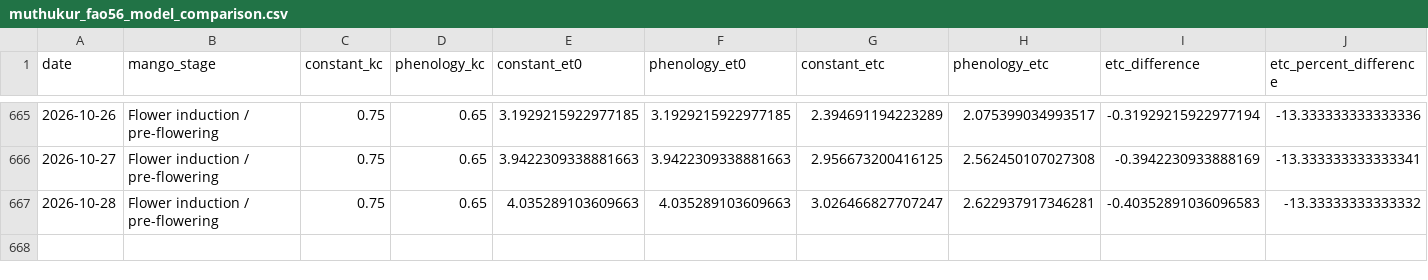
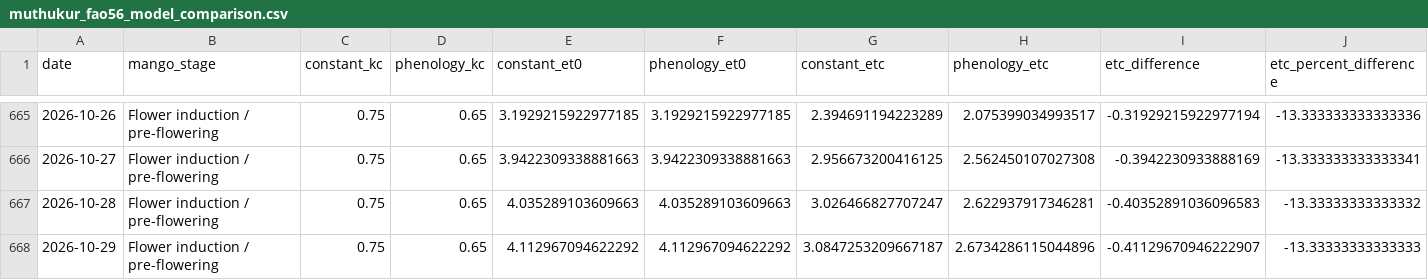
Before and after one commit to vanaprashanth/mango-digital-twin, a CSV file: data/processed/muthukur_fao56_model_comparison.csv, drawn as a sheet; only a part is shown, gaps mark what is left out; rows hold the shown columns only; the diff names each change by its address in the sheet, - before the commit and + after, or states it on an @@ line.

```diff
--- a/data/processed/muthukur_fao56_model_comparison.csv
+++ b/data/processed/muthukur_fao56_model_comparison.csv
+row 668: 2026-10-29 | Flower induction / pre-flowering | 0.75 | 0.65 | 4.112967094622292 | 4.112967094622292 | 3.0847253209667187 | 2.6734286115044896 | -0.41129670946222907 | -13.33333333333333
```
Also changed, not shown: data/processed/muthukur_combined_feature_table.csv, data/processed/muthukur_fao56_phenology_water_balance.csv, 17 other files.
